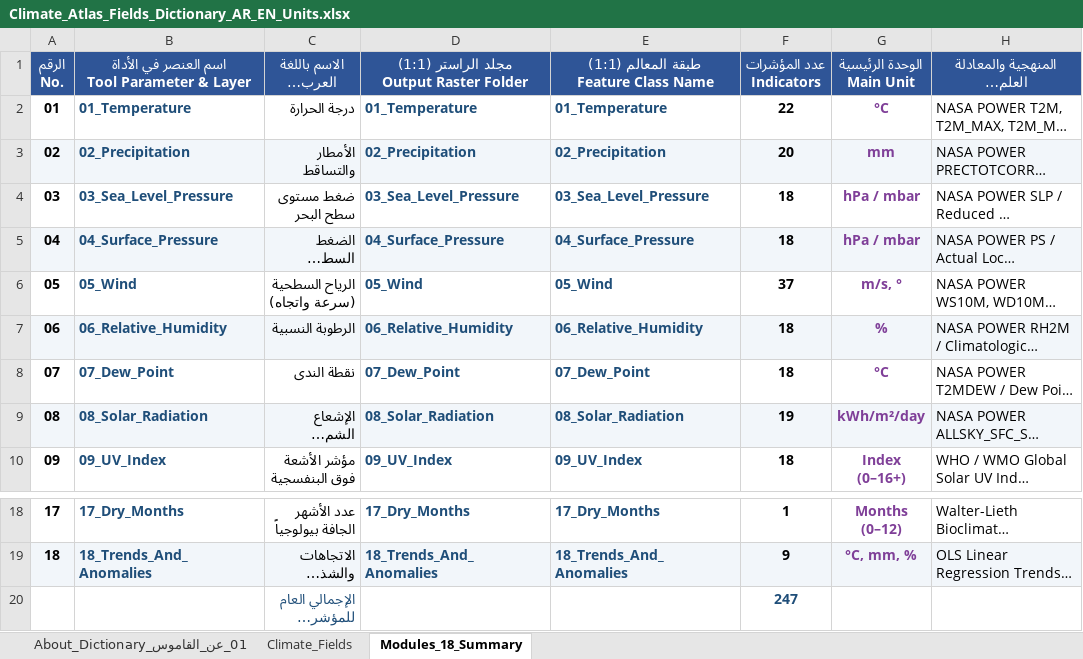
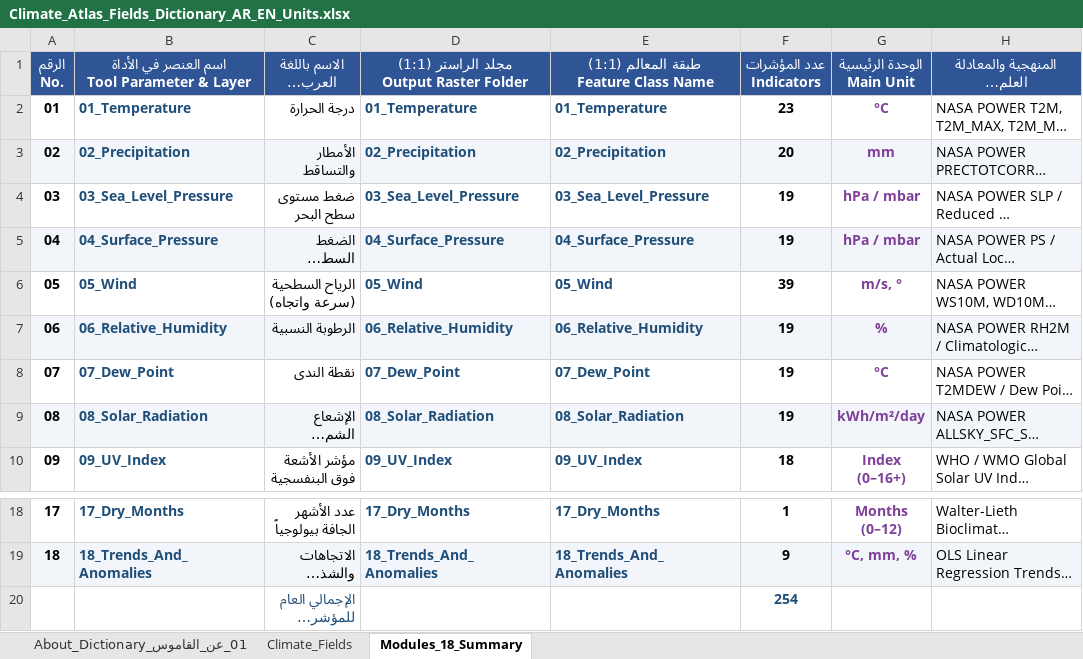
Before and after one commit to ahmadibrahim4geo/NASA-POWER-Climate-Atlas-Generator, an Excel workbook: docs/Climate_Atlas_Fields_Dictionary_AR_EN_Units.xlsx, sheet Modules_18_Summary, drawn as a sheet; only a part is shown, gaps mark what is left out; long unchanged cells end in …; values as stored, in another font and other column widths than the file's, no borders; the diff names each change by its address in the sheet, - before the commit and + after, or states it on an @@ line.

Commit message:
feat(climatology): implement Month Mean rasters, GDB fields with descriptive Arabic aliases, and dictionary updates
- Add 11 *_Month_Mean indicators across all primary modules (T, PSL, PS, W_Spd, W_Dir, RH, Td, Sol, UV, Cld, ET)
- Generate and replicate 11 GeoTIFF rasters (.tif, .tfw, .aux.xml, .ovr) across Desktop and D: Drive
- Assign descriptive Arabic aliases to all fields in Geodatabase feature classes distinct from English field names
- Add *_Month_Mean columns to element Excel workbooks (Data sheet) in 00_Tables_And_Reports
- Update POWER_Climate_Atlas_Generator_10_8.pyt, raster_atlas_generator.py, and generate_excel_dictionary.py
- Rebuild Climate_Atlas_Fields_Dictionary_AR_EN_Units.xlsx and Climate_Atlas_Classification_Guide.xlsx (258 indicators / 271 total fields)
- Update documentation in README.md and docs/ (00, 01, 03, 04, 07, Fields_Reference_Table)
- Pass all 104 unit tests in test_power_atlas_108_offline.py

```diff
--- a/docs/Climate_Atlas_Fields_Dictionary_AR_EN_Units.xlsx (sheet Modules_18_Summary)
+++ b/docs/Climate_Atlas_Fields_Dictionary_AR_EN_Units.xlsx (sheet Modules_18_Summary)
-F2 (عدد المؤشرات Indicators): 22
+F2 (عدد المؤشرات Indicators): 23
-F4:F5 (عدد المؤشرات Indicators): 18
+F4:F5 (عدد المؤشرات Indicators): 19
-F6 (عدد المؤشرات Indicators): 37
+F6 (عدد المؤشرات Indicators): 39
-F7:F8 (عدد المؤشرات Indicators): 18
+F7:F8 (عدد المؤشرات Indicators): 19
-F20 (عدد المؤشرات Indicators): 247
+F20 (عدد المؤشرات Indicators): 254
```
Also changed, not shown: sheet Climate_Fields, sheet 01_عن_القاموس_About_Dictionary, 16 other files.
